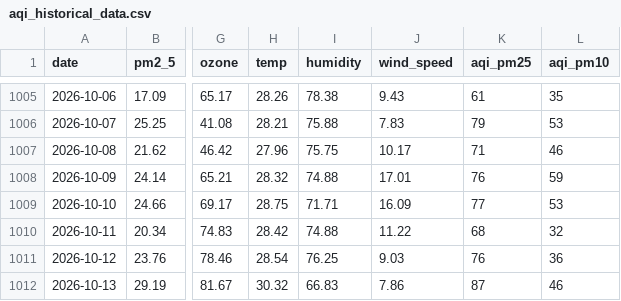
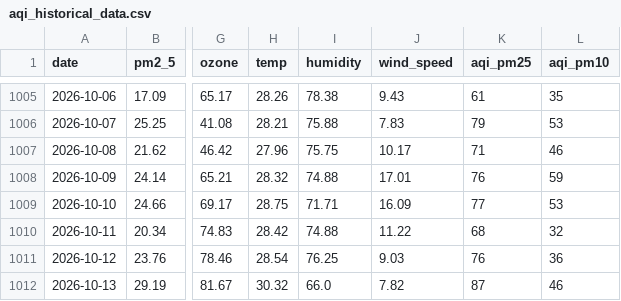
Before and after one commit to jaweriafaheem/AQIPrediction, a CSV file: aqi_historical_data.csv, drawn as a sheet; only a part is shown, gaps mark what is left out; the diff names each change by its address in the sheet, - before the commit and + after, or states it on an @@ line.

```diff
--- a/aqi_historical_data.csv
+++ b/aqi_historical_data.csv
-I1012 (humidity): 66.83
+I1012 (humidity): 66.0
-J1012 (wind_speed): 7.86
+J1012 (wind_speed): 7.82
```
